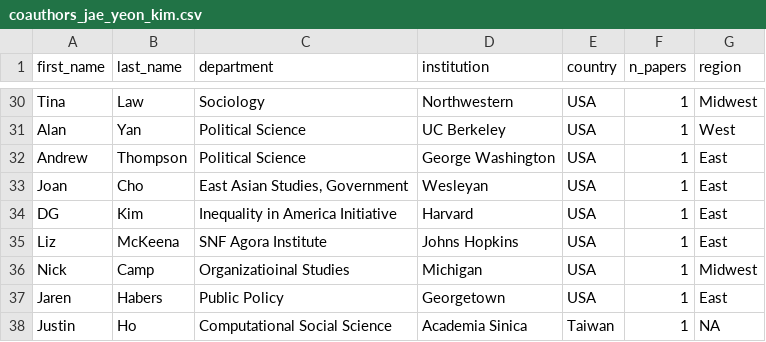
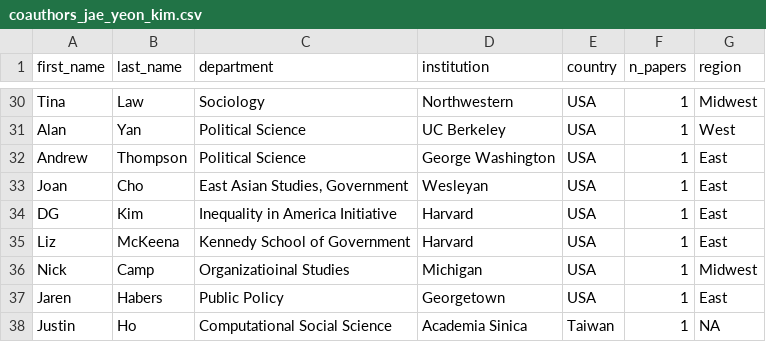
Before and after one commit to jaeyk/jaeyk.github.io, a CSV file: coauthors_jae_yeon_kim.csv, drawn as a sheet; only a part is shown, gaps mark what is left out; the diff names each change by its address in the sheet, - before the commit and + after, or states it on an @@ line.

Commit message:
update coauthors

```diff
--- a/coauthors_jae_yeon_kim.csv
+++ b/coauthors_jae_yeon_kim.csv
-C35 (department): SNF Agora Institute
+C35 (department): Kennedy School of Government
-D35 (institution): Johns Hopkins
+D35 (institution): Harvard
```
Also changed, not shown: 1 other file.
